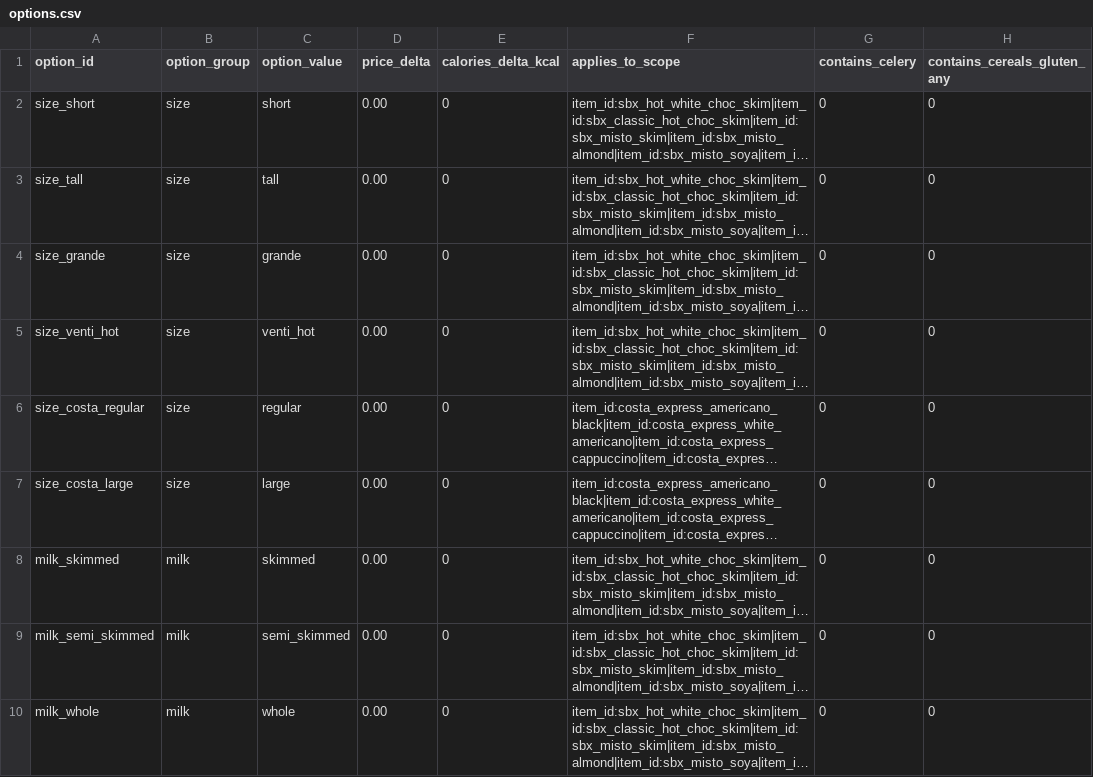
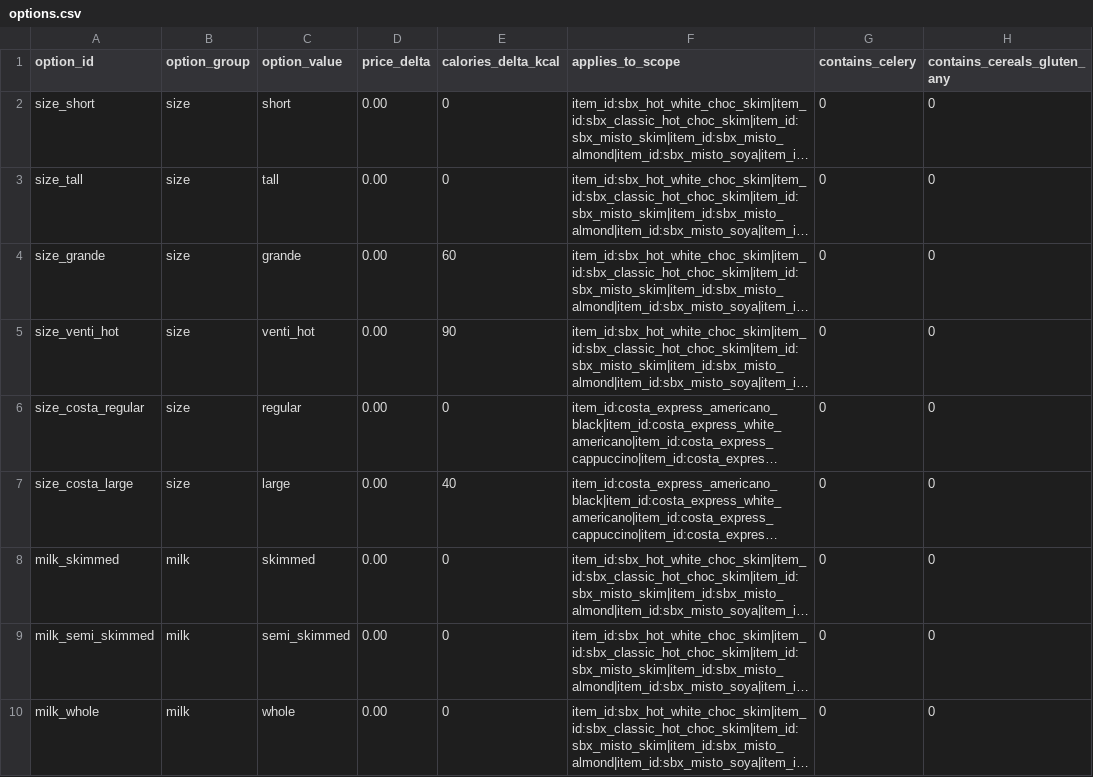
Before and after one commit to alaliabdulla005-blip/HAI-chatbot, a CSV file: Data/options.csv, drawn as a sheet; only a part is shown; long unchanged cells end in …; the diff names each change by its address in the sheet, - before the commit and + after, or states it on an @@ line.

Commit message:
Updated calories calculation considering items'sizes

```diff
--- a/Data/options.csv
+++ b/Data/options.csv
-E4 (calories_delta_kcal): 0
+E4 (calories_delta_kcal): 60
-E5 (calories_delta_kcal): 0
+E5 (calories_delta_kcal): 90
-E7 (calories_delta_kcal): 0
+E7 (calories_delta_kcal): 40
```
Also changed, not shown: 1 other file.
